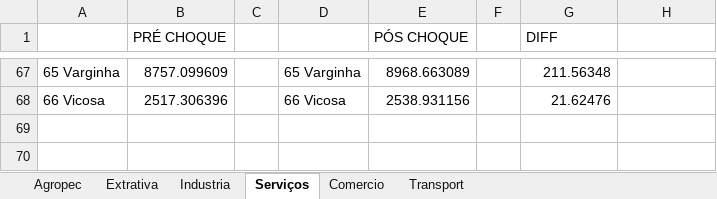
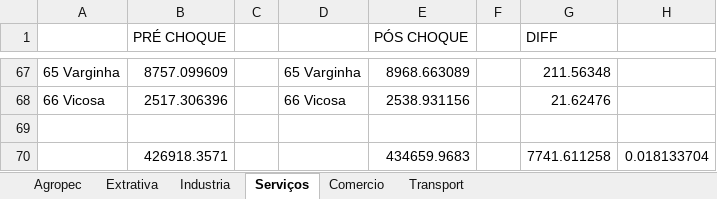
Before and after one commit to Valerio-Victor/gd_impacta_mg, an Excel workbook: dados/Make_Monetaria_HIPOTETICO.xlsx, sheet Serviços, drawn as a sheet; only a part is shown, gaps mark what is left out; values as stored, in another font and other column widths than the file's, no borders; the diff names each change by its address in the sheet, - before the commit and + after, or states it on an @@ line.

```diff
--- a/dados/Make_Monetaria_HIPOTETICO.xlsx (sheet Serviços)
+++ b/dados/Make_Monetaria_HIPOTETICO.xlsx (sheet Serviços)
+row 69: (empty)
+row 70:  | 426918.3571 |  |  | 434659.9683 |  | 7741.611258 | 0.018133704
```
Also changed, not shown: sheet Comercio, sheet Transport, sheet Extrativa, sheet Industria, sheet Agropec, dados/Make_Monetaria_REAL.xlsx, dados/macro_final.xlsx, 2 other files.
